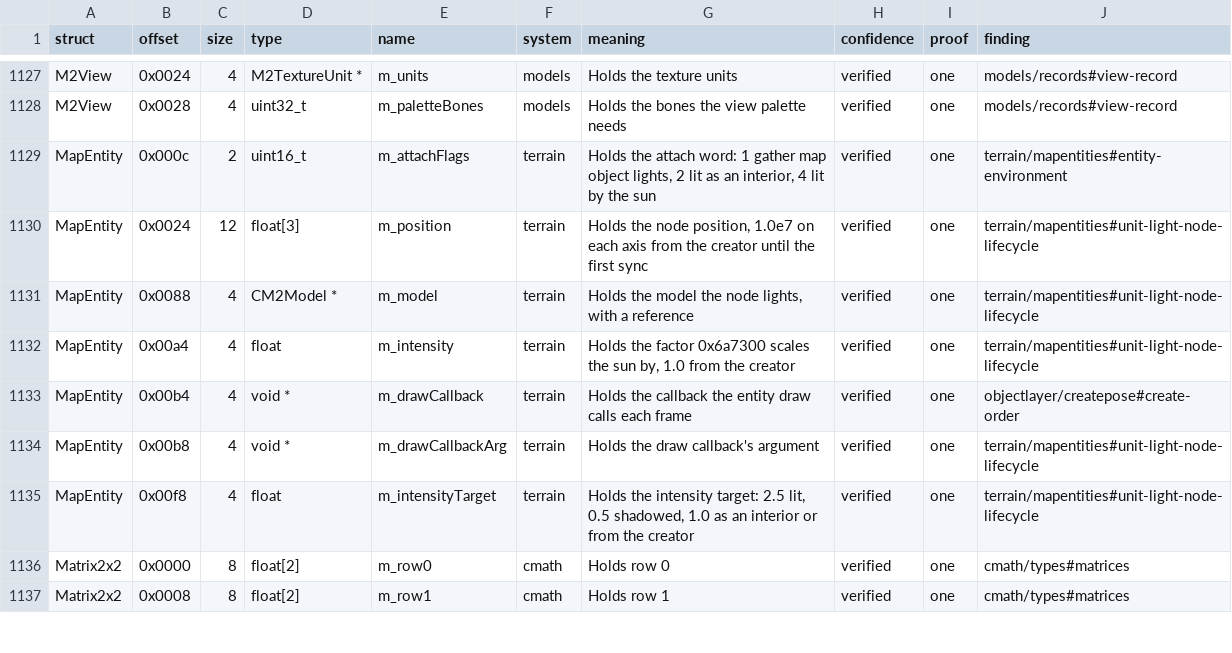
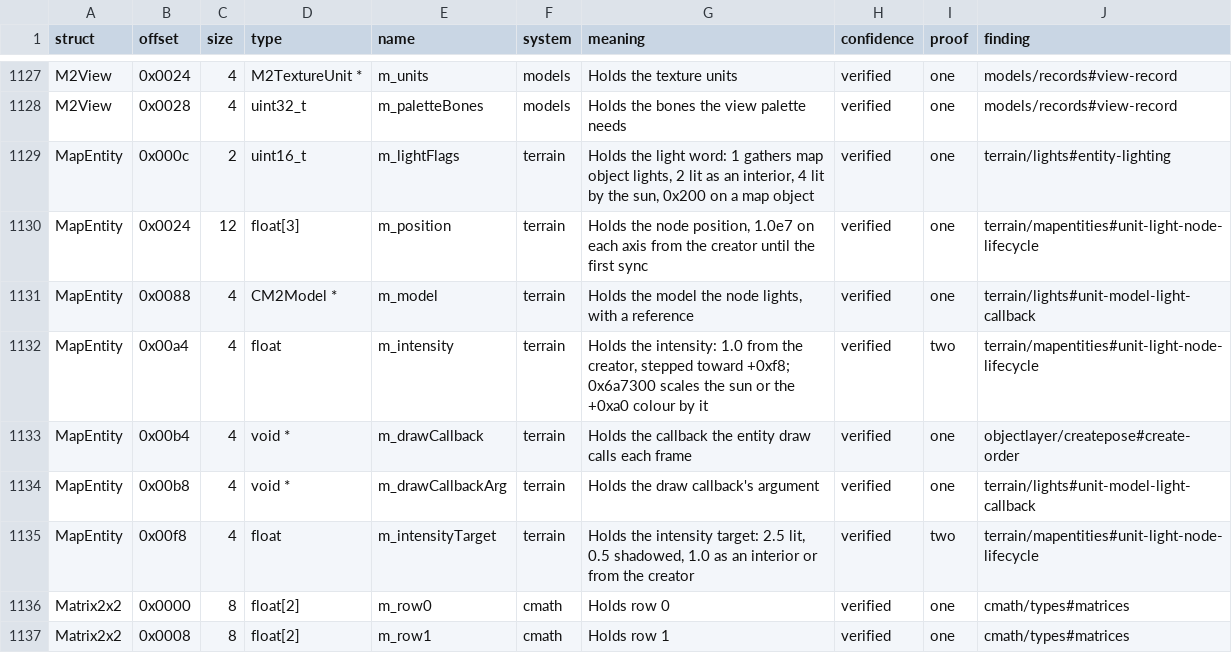
Before and after one commit to samwhosung/benilla-re, a TSV file: symbols/fields.tsv, drawn as a sheet; only a part is shown, gaps mark what is left out.

```diff
--- a/symbols/fields.tsv
+++ b/symbols/fields.tsv
@@ -1128,9 +1128,9 @@ M2View	0x0024	4	M2TextureUnit *	m_units	models	Holds the texture units	verified
 M2View	0x0028	4	uint32_t	m_paletteBones	models	Holds the bones the view palette needs	verified	one	models/records#view-record
-MapEntity	0x000c	2	uint16_t	m_attachFlags	terrain	Holds the attach word: 1 gather map object lights, 2 lit as an interior, 4 lit by the sun	verified	one	terrain/mapentities#entity-environment
+MapEntity	0x000c	2	uint16_t	m_lightFlags	terrain	Holds the light word: 1 gathers map object lights, 2 lit as an interior, 4 lit by the sun, 0x200 on a map object	verified	one	terrain/lights#entity-lighting
 MapEntity	0x0024	12	float[3]	m_position	terrain	Holds the node position, 1.0e7 on each axis from the creator until the first sync	verified	one	terrain/mapentities#unit-light-node-lifecycle
-MapEntity	0x0088	4	CM2Model *	m_model	terrain	Holds the model the node lights, with a reference	verified	one	terrain/mapentities#unit-light-node-lifecycle
-MapEntity	0x00a4	4	float	m_intensity	terrain	Holds the factor 0x6a7300 scales the sun by, 1.0 from the creator	verified	one	terrain/mapentities#unit-light-node-lifecycle
+MapEntity	0x0088	4	CM2Model *	m_model	terrain	Holds the model the node lights, with a reference	verified	one	terrain/lights#unit-model-light-callback
+MapEntity	0x00a4	4	float	m_intensity	terrain	Holds the intensity: 1.0 from the creator, stepped toward +0xf8; 0x6a7300 scales the sun or the +0xa0 colour by it	verified	two	terrain/mapentities#unit-light-node-lifecycle
 MapEntity	0x00b4	4	void *	m_drawCallback	terrain	Holds the callback the entity draw calls each frame	verified	one	objectlayer/createpose#create-order
-MapEntity	0x00b8	4	void *	m_drawCallbackArg	terrain	Holds the draw callback's argument	verified	one	terrain/mapentities#unit-light-node-lifecycle
-MapEntity	0x00f8	4	float	m_intensityTarget	terrain	Holds the intensity target: 2.5 lit, 0.5 shadowed, 1.0 as an interior or from the creator	verified	one	terrain/mapentities#unit-light-node-lifecycle
+MapEntity	0x00b8	4	void *	m_drawCallbackArg	terrain	Holds the draw callback's argument	verified	one	terrain/lights#unit-model-light-callback
+MapEntity	0x00f8	4	float	m_intensityTarget	terrain	Holds the intensity target: 2.5 lit, 0.5 shadowed, 1.0 as an interior or from the creator	verified	two	terrain/mapentities#unit-light-node-lifecycle
 Matrix2x2	0x0000	8	float[2]	m_row0	cmath	Holds row 0	verified	one	cmath/types#matrices
```
Also changed, not shown: symbols/globals.tsv, 6 other files.
